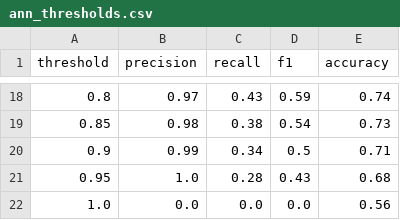
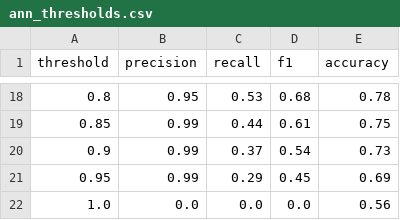
Before and after one commit to ruimin-z/UO-CS523-mlops, a CSV file: datasets/nasa/result/ann_thresholds.csv, drawn as a sheet; only a part is shown, gaps mark what is left out; the diff covers the shown part only.

```diff
--- a/datasets/nasa/result/ann_thresholds.csv
+++ b/datasets/nasa/result/ann_thresholds.csv
@@ -18,5 +18,5 @@ threshold,precision,recall,f1,accuracy
-0.8,0.97,0.43,0.59,0.74
-0.85,0.98,0.38,0.54,0.73
-0.9,0.99,0.34,0.5,0.71
-0.95,1.0,0.28,0.43,0.68
+0.8,0.95,0.53,0.68,0.78
+0.85,0.99,0.44,0.61,0.75
+0.9,0.99,0.37,0.54,0.73
+0.95,0.99,0.29,0.45,0.69
 1.0,0.0,0.0,0.0,0.56
```
Also changed, not shown: 39 edited cells elsewhere in this file, datasets/nasa/result/knn_thresholds.csv, datasets/nasa/result/logreg_thresholds.csv, 7 other files.
